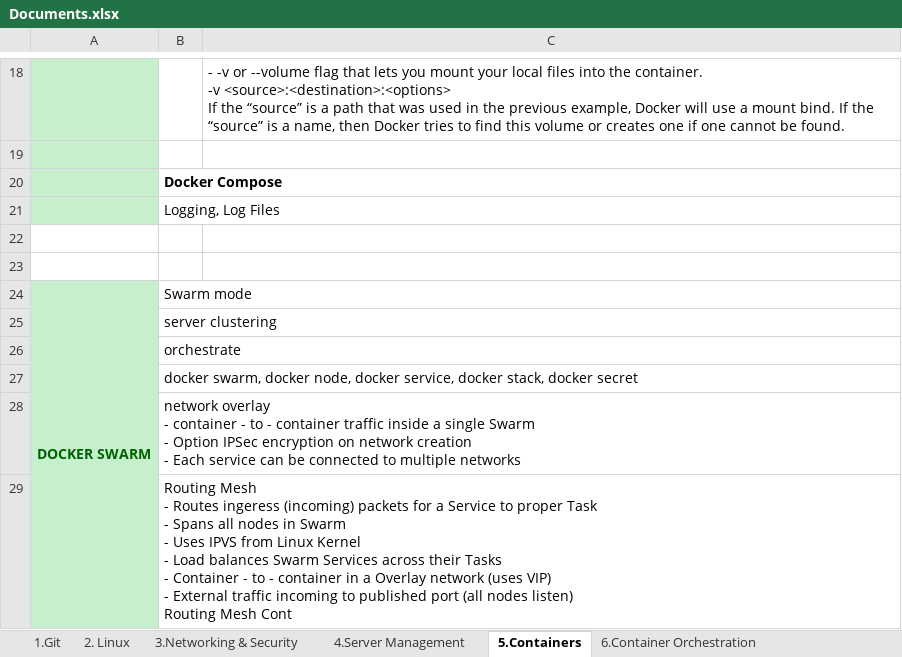
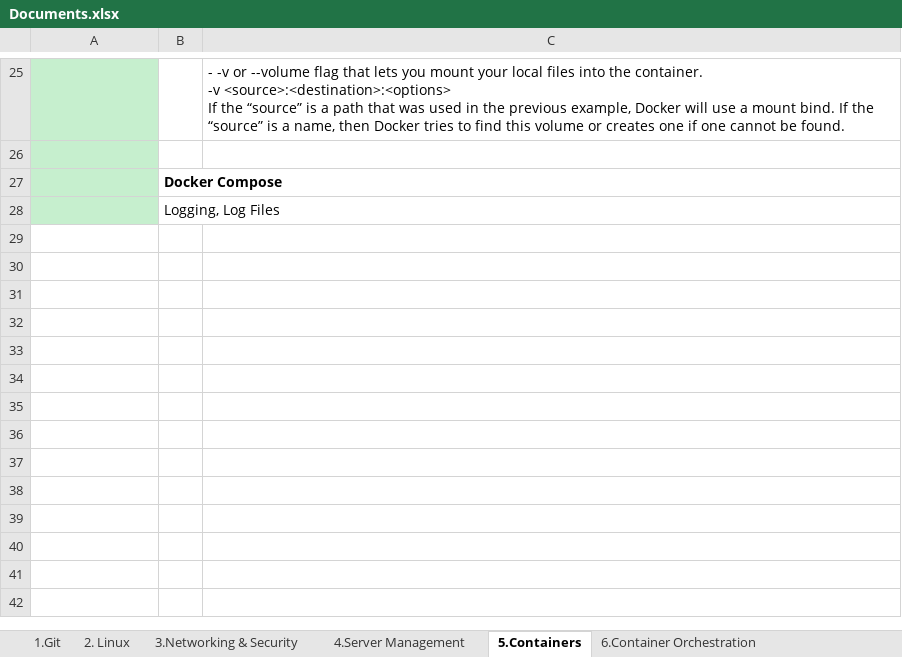
Before and after one commit to lethanhsang123/My-Documents, an Excel workbook: Dev-Ops/Documents.xlsx, sheet 5.Containers, drawn as a sheet; only a part is shown, gaps mark what is left out; values as stored, in another font and other column widths than the file's, no borders; removed rows and columns are numbered as before the commit, all else as after; ↵ is a line break in a cell; the diff covers the shown part only; the diff names each change by its address in the sheet, - before the commit and + after, or states it on an @@ line.

Commit message:
[feat][Docker][Docker documents]

```diff
--- a/Dev-Ops/Documents.xlsx (sheet 5.Containers)
+++ b/Dev-Ops/Documents.xlsx (sheet 5.Containers)
-row 22: (empty)
-row 23: (empty)
-row 24: DOCKER SWARM | Swarm mode
-row 25:  | server clustering
-row 26:  | orchestrate
-row 27:  | docker swarm, docker node, docker service, docker stack, docker secret
-row 28:  | network overlay ↵ - container - to - container traffic inside a single Swarm ↵ - Option IPSec encryption on network creation ↵ - Each service can be connected to multiple networks
-row 29:  | Routing Mesh ↵ - Routes ingeress (incoming) packets for a Service to proper Task ↵ - Spans all nodes in Swarm ↵ - Uses IPVS from Linux Kernel ↵ - Load balances Swarm Services across their Tasks ↵ - Container - to - container in a Overlay network (uses VIP) ↵ - External traffic incoming to published port (all nodes listen) ↵ Routing Mesh Cont
```
Also changed, not shown: 7 added rows, 7 removed rows, 3 edited cells and merged cells elsewhere in this sheet, charts or pictures.
